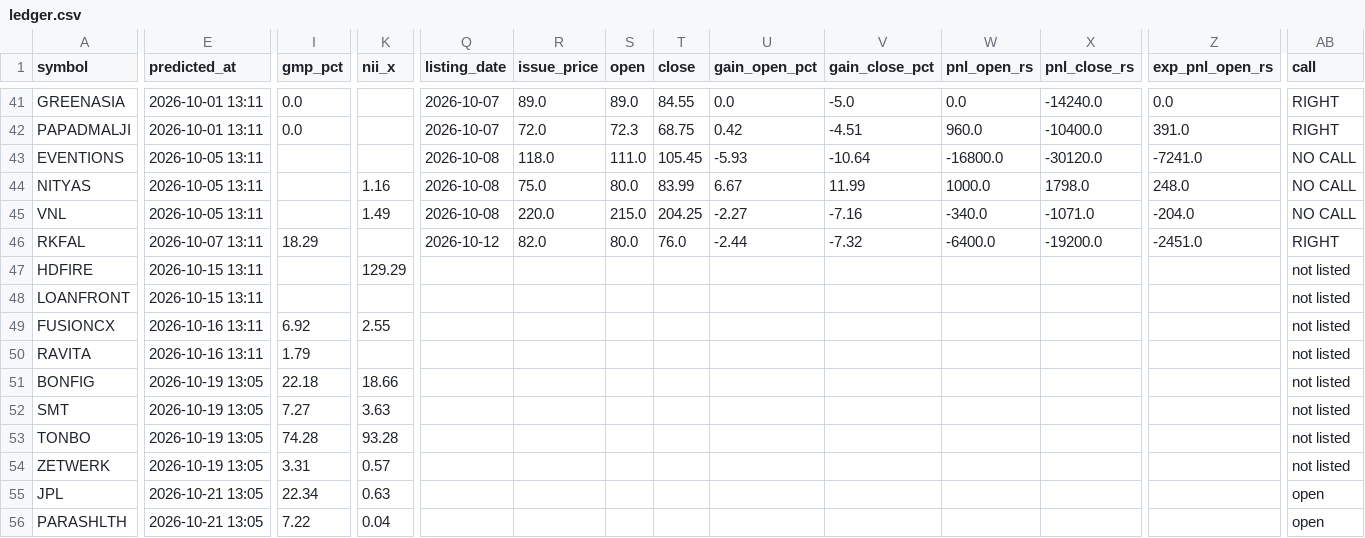
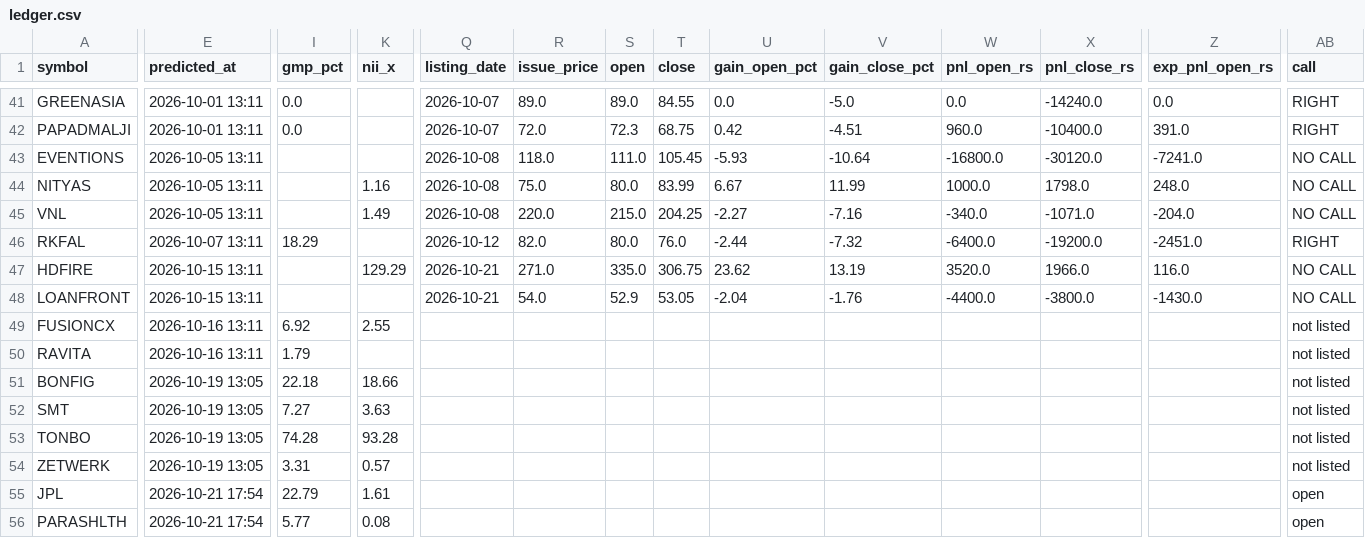
Before and after one commit to rathirahul46/ipo-track-record-public, a CSV file: ledger.csv, drawn as a sheet; only a part is shown, gaps mark what is left out; the diff covers the shown part only; the diff names each change by its address in the sheet, - before the commit and + after, or states it on an @@ line.

```diff
--- a/ledger.csv
+++ b/ledger.csv
-Q47:Q48 (listing_date): (empty)
+Q47:Q48 (listing_date): 2026-10-21
-R47 (issue_price): (empty)
+R47 (issue_price): 271.0
-S47 (open): (empty)
+S47 (open): 335.0
-T47 (close): (empty)
+T47 (close): 306.75
-U47 (gain_open_pct): (empty)
+U47 (gain_open_pct): 23.62
-V47 (gain_close_pct): (empty)
+V47 (gain_close_pct): 13.19
-W47 (pnl_open_rs): (empty)
+W47 (pnl_open_rs): 3520.0
-X47 (pnl_close_rs): (empty)
+X47 (pnl_close_rs): 1966.0
-Z47 (exp_pnl_open_rs): (empty)
+Z47 (exp_pnl_open_rs): 116.0
-AB47:AB48 (call): not listed
+AB47:AB48 (call): NO CALL
-R48 (issue_price): (empty)
+R48 (issue_price): 54.0
-S48 (open): (empty)
+S48 (open): 52.9
-T48 (close): (empty)
+T48 (close): 53.05
-U48 (gain_open_pct): (empty)
+U48 (gain_open_pct): -2.04
-V48 (gain_close_pct): (empty)
+V48 (gain_close_pct): -1.76
-W48 (pnl_open_rs): (empty)
+W48 (pnl_open_rs): -4400.0
-X48 (pnl_close_rs): (empty)
+X48 (pnl_close_rs): -3800.0
-Z48 (exp_pnl_open_rs): (empty)
+Z48 (exp_pnl_open_rs): -1430.0
-E55:E56 (predicted_at): 2026-10-21 13:05
+E55:E56 (predicted_at): 2026-10-21 17:54
-I55 (gmp_pct): 22.34
+I55 (gmp_pct): 22.79
-K55 (nii_x): 0.63
+K55 (nii_x): 1.61
-I56 (gmp_pct): 7.22
+I56 (gmp_pct): 5.77
-K56 (nii_x): 0.04
+K56 (nii_x): 0.08
```
Also changed, not shown: 9 edited cells elsewhere in this file, 1 other file.
